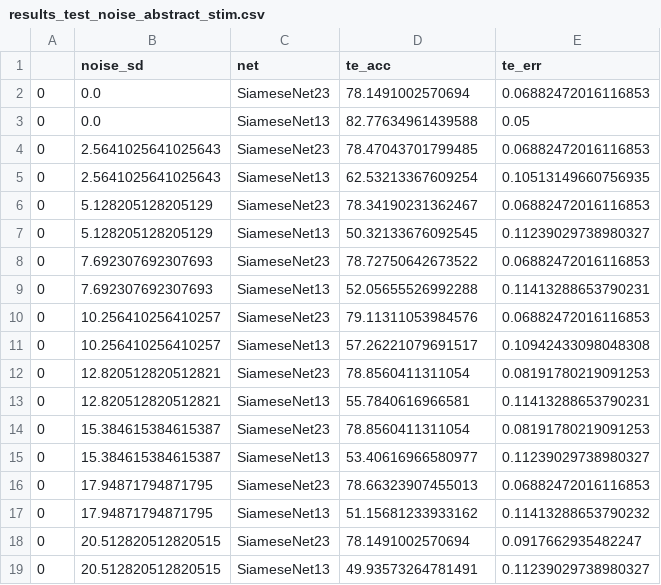
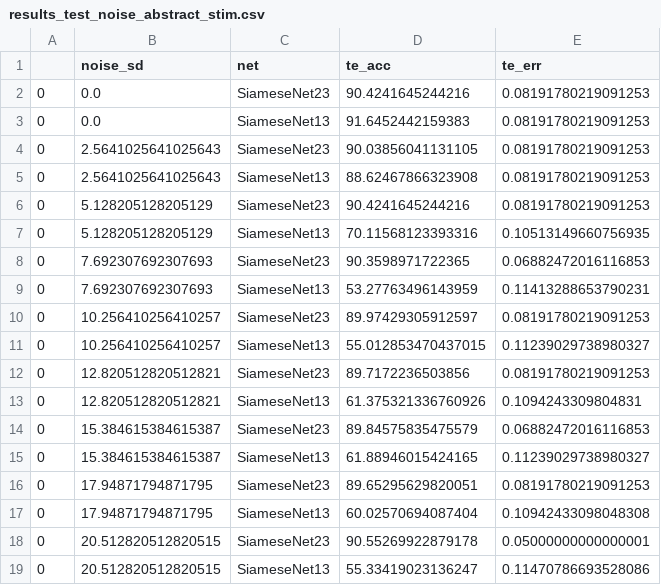
Before and after one commit to crossley/andrea_networks, a CSV file: code/results_test_noise_abstract_stim.csv, drawn as a sheet; only a part is shown; the diff covers the shown part only.

```diff
--- a/code/results_test_noise_abstract_stim.csv
+++ b/code/results_test_noise_abstract_stim.csv
@@ -1,19 +1,19 @@
 ,noise_sd,net,te_acc,te_err
-0,0.0,SiameseNet23,78.1491002570694,0.06882472016116853
-0,0.0,SiameseNet13,82.77634961439588,0.05
-0,2.5641025641025643,SiameseNet23,78.47043701799485,0.06882472016116853
-0,2.5641025641025643,SiameseNet13,62.53213367609254,0.10513149660756935
-0,5.128205128205129,SiameseNet23,78.34190231362467,0.06882472016116853
-0,5.128205128205129,SiameseNet13,50.32133676092545,0.11239029738980327
-0,7.692307692307693,SiameseNet23,78.72750642673522,0.06882472016116853
-0,7.692307692307693,SiameseNet13,52.05655526992288,0.11413288653790231
-0,10.256410256410257,SiameseNet23,79.11311053984576,0.06882472016116853
-0,10.256410256410257,SiameseNet13,57.26221079691517,0.10942433098048308
-0,12.820512820512821,SiameseNet23,78.8560411311054,0.08191780219091253
-0,12.820512820512821,SiameseNet13,55.7840616966581,0.11413288653790231
-0,15.384615384615387,SiameseNet23,78.8560411311054,0.08191780219091253
-0,15.384615384615387,SiameseNet13,53.40616966580977,0.11239029738980327
-0,17.94871794871795,SiameseNet23,78.66323907455013,0.06882472016116853
-0,17.94871794871795,SiameseNet13,51.15681233933162,0.11413288653790232
-0,20.512820512820515,SiameseNet23,78.1491002570694,0.0917662935482247
-0,20.512820512820515,SiameseNet13,49.93573264781491,0.11239029738980327
+0,0.0,SiameseNet23,90.4241645244216,0.08191780219091253
+0,0.0,SiameseNet13,91.6452442159383,0.08191780219091253
+0,2.5641025641025643,SiameseNet23,90.03856041131105,0.08191780219091253
+0,2.5641025641025643,SiameseNet13,88.62467866323908,0.08191780219091253
+0,5.128205128205129,SiameseNet23,90.4241645244216,0.08191780219091253
+0,5.128205128205129,SiameseNet13,70.11568123393316,0.10513149660756935
+0,7.692307692307693,SiameseNet23,90.3598971722365,0.06882472016116853
+0,7.692307692307693,SiameseNet13,53.27763496143959,0.11413288653790231
+0,10.256410256410257,SiameseNet23,89.97429305912597,0.08191780219091253
+0,10.256410256410257,SiameseNet13,55.012853470437015,0.11239029738980327
+0,12.820512820512821,SiameseNet23,89.7172236503856,0.08191780219091253
+0,12.820512820512821,SiameseNet13,61.375321336760926,0.1094243309804831
+0,15.384615384615387,SiameseNet23,89.84575835475579,0.06882472016116853
+0,15.384615384615387,SiameseNet13,61.88946015424165,0.11239029738980327
+0,17.94871794871795,SiameseNet23,89.65295629820051,0.08191780219091253
+0,17.94871794871795,SiameseNet13,60.02570694087404,0.10942433098048308
+0,20.512820512820515,SiameseNet23,90.55269922879178,0.05000000000000001
+0,20.512820512820515,SiameseNet13,55.33419023136247,0.11470786693528086
```
Also changed, not shown: 118 edited cells elsewhere in this file, code/results_test_fovimg_abstract_stim.csv, code/results_test_fovimg_real_stim.csv, 13 other files.
